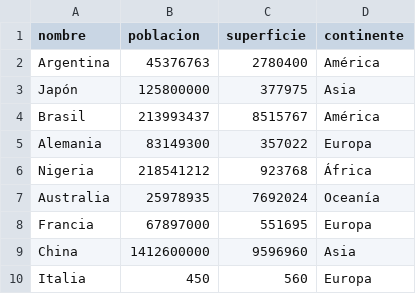
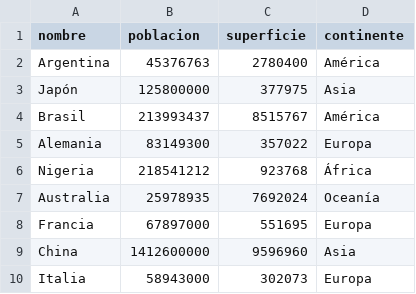
Before and after one commit to MicaelaNatali/TPI-Gestion-Paises, a CSV file: paises.csv, drawn as a sheet.

Commit message:
Update paises.csv

```diff
--- a/paises.csv
+++ b/paises.csv
@@ -9,2 +9,2 @@ Francia,67897000,551695,Europa
 China,1412600000,9596960,Asia
-Italia,450,560,Europa
+Italia,58943000,302073,Europa
```
